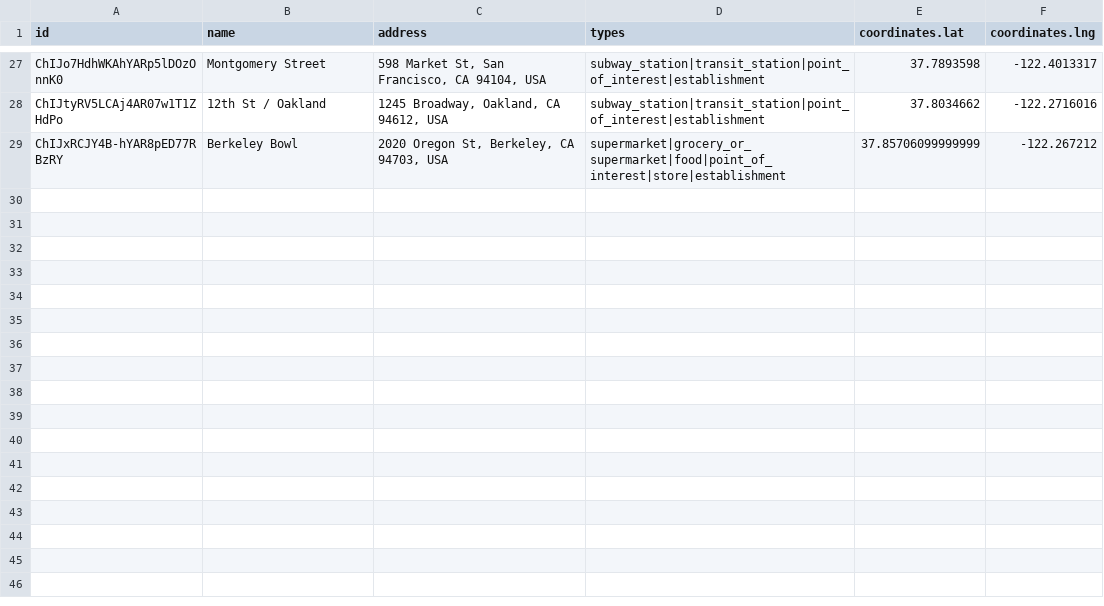
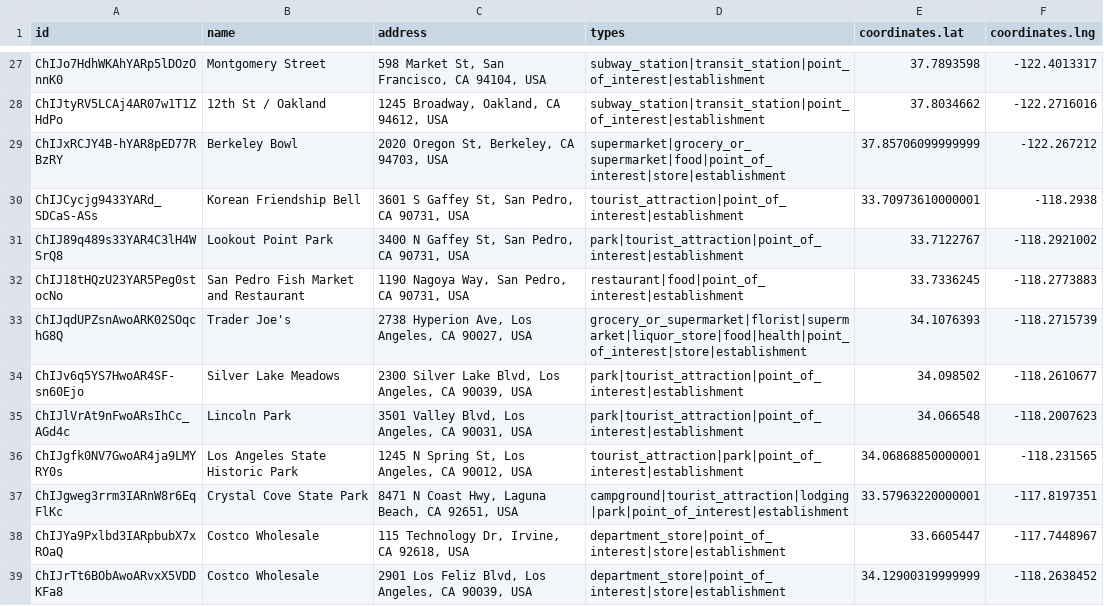
Before and after one commit to ryanvmenezes/la-populartimes-tracker, a CSV file: clean/google-maps-place-info.csv, drawn as a sheet; only a part is shown, gaps mark what is left out; the diff names each change by its address in the sheet, - before the commit and + after, or states it on an @@ line.

```diff
--- a/clean/google-maps-place-info.csv
+++ b/clean/google-maps-place-info.csv
+row 30: ChIJCycjg9433YARd_SDCaS-ASs | Korean Friendship Bell | 3601 S Gaffey St, San Pedro, CA 90731, USA | tourist_attraction|point_of_interest|establishment | 33.70973610000001 | -118.2938
+row 31: ChIJ89q489s33YAR4C3lH4WSrQ8 | Lookout Point Park | 3400 N Gaffey St, San Pedro, CA 90731, USA | park|tourist_attraction|point_of_interest|establishment | 33.7122767 | -118.2921002
+row 32: ChIJ18tHQzU23YAR5Peg0stocNo | San Pedro Fish Market and Restaurant | 1190 Nagoya Way, San Pedro, CA 90731, USA | restaurant|food|point_of_interest|establishment | 33.7336245 | -118.2773883
+row 33: ChIJqdUPZsnAwoARK02SOqchG8Q | Trader Joe's | 2738 Hyperion Ave, Los Angeles, CA 90027, USA | grocery_or_supermarket|florist|supermarket|liquor_store|food|health|point_of_interest|store|establishment | 34.1076393 | -118.2715739
+row 34: ChIJv6q5YS7HwoAR4SF-sn60Ejo | Silver Lake Meadows | 2300 Silver Lake Blvd, Los Angeles, CA 90039, USA | park|tourist_attraction|point_of_interest|establishment | 34.098502 | -118.2610677
+row 35: ChIJlVrAt9nFwoARsIhCc_AGd4c | Lincoln Park | 3501 Valley Blvd, Los Angeles, CA 90031, USA | park|tourist_attraction|point_of_interest|establishment | 34.066548 | -118.2007623
+row 36: ChIJgfk0NV7GwoAR4ja9LMYRY0s | Los Angeles State Historic Park | 1245 N Spring St, Los Angeles, CA 90012, USA | tourist_attraction|park|point_of_interest|establishment | 34.06868850000001 | -118.231565
+row 37: ChIJgweg3rrm3IARnW8r6EqFlKc | Crystal Cove State Park | 8471 N Coast Hwy, Laguna Beach, CA 92651, USA | campground|tourist_attraction|lodging|park|point_of_interest|establishment | 33.57963220000001 | -117.8197351
+row 38: ChIJYa9Pxlbd3IARpbubX7xROaQ | Costco Wholesale | 115 Technology Dr, Irvine, CA 92618, USA | department_store|point_of_interest|store|establishment | 33.6605447 | -117.7448967
+row 39: ChIJrTt6BObAwoARvxX5VDDKFa8 | Costco Wholesale | 2901 Los Feliz Blvd, Los Angeles, CA 90039, USA | department_store|point_of_interest|store|establishment | 34.12900319999999 | -118.2638452
```
Also changed, not shown: clean/expected-time-by-location.csv, 49 other files.
